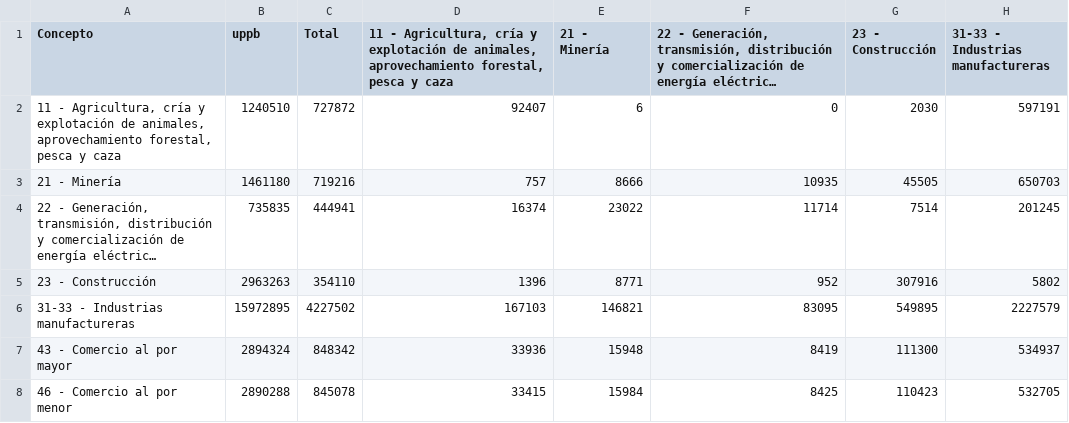
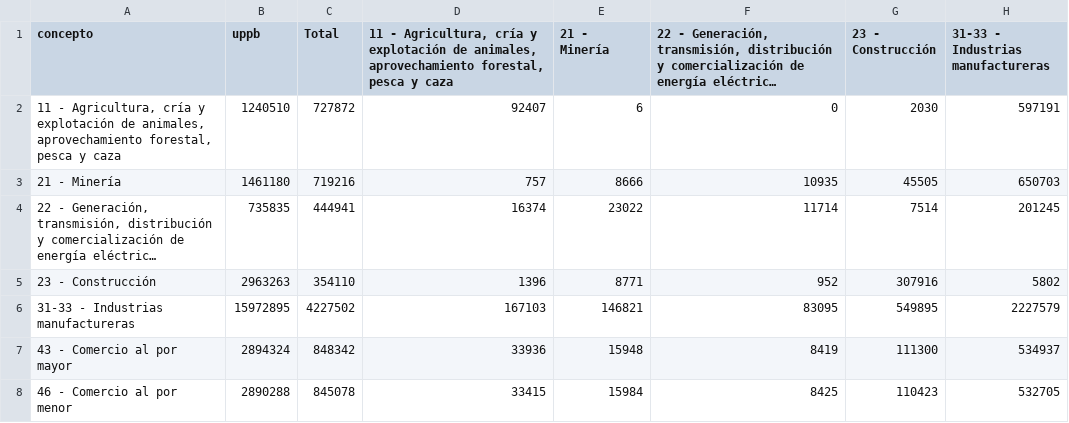
Before and after one commit to CoordEjecu/mip, a CSV file: datos/conjunto_de_datos_mip_cdi_ixi_12018.csv, drawn as a sheet; only a part is shown; long unchanged cells end in …; the diff names each change by its address in the sheet, - before the commit and + after, or states it on an @@ line.

Commit message:
🚧🗃️ Change column name: concepto

```diff
--- a/datos/conjunto_de_datos_mip_cdi_ixi_12018.csv
+++ b/datos/conjunto_de_datos_mip_cdi_ixi_12018.csv
-A1: Concepto
+A1: concepto
```
